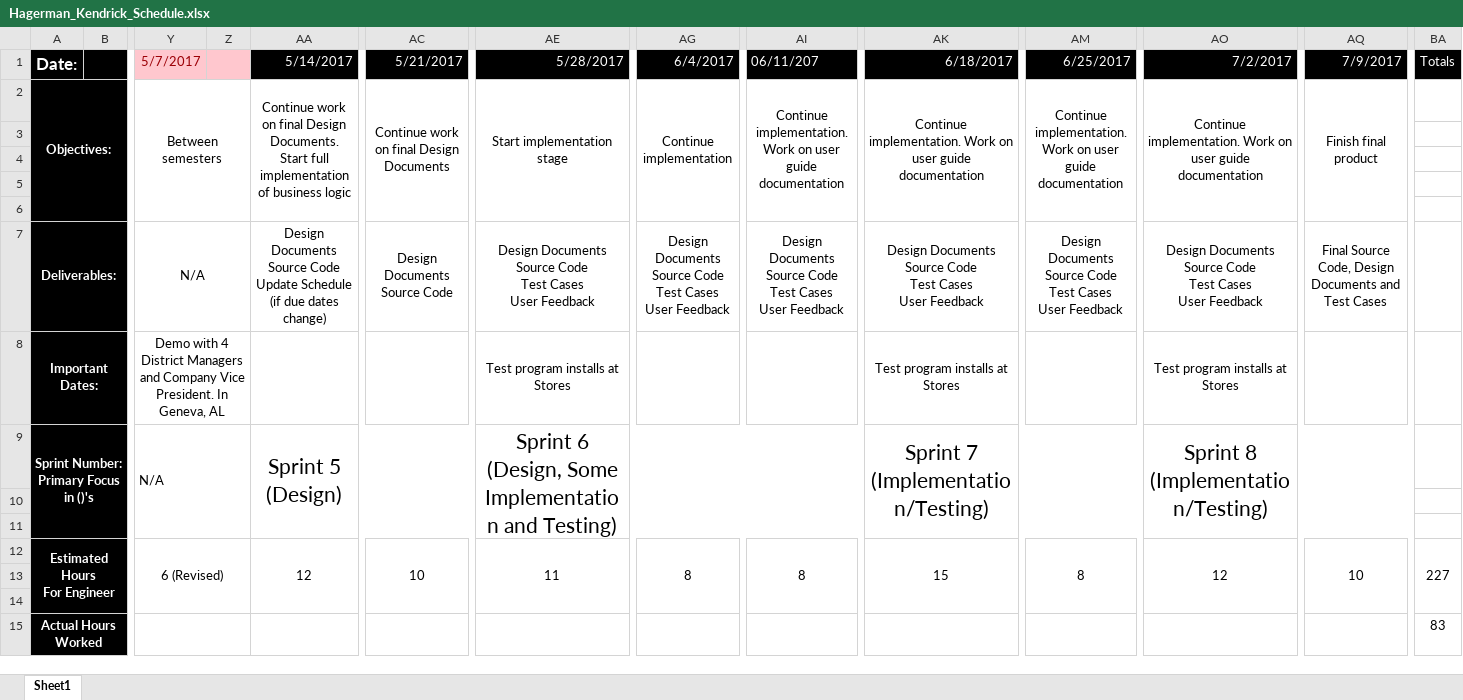
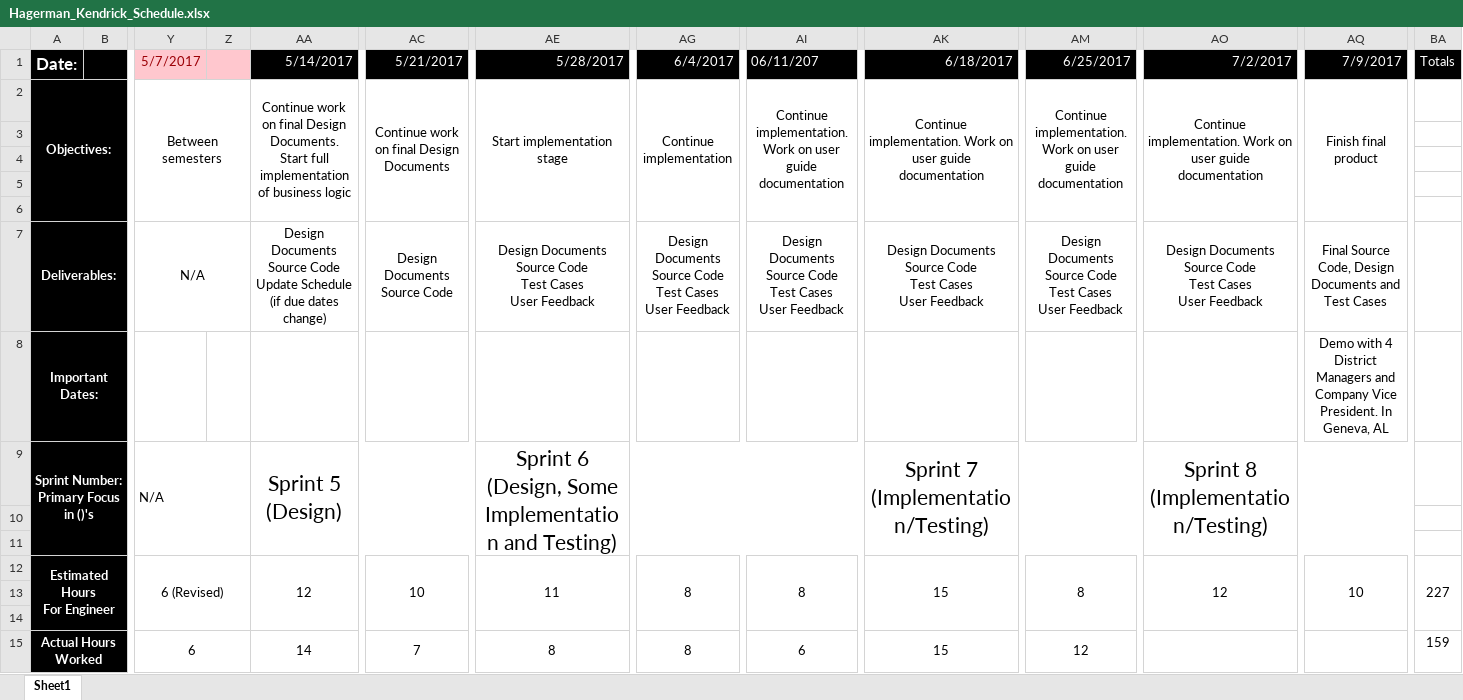
Before and after one commit to CleverMoose33/FoodGiantFlyerPrototypes, an Excel workbook: Project Documentation/Capstone Documents/Hagerman_Kendrick_Schedule.xlsx, sheet Sheet1, drawn as a sheet; only a part is shown, gaps mark what is left out; values as stored, in another font and other column widths than the file's, no borders; the diff names each change by its address in the sheet, - before the commit and + after, or states it on an @@ line.

Commit message:
Updating schedule and gitignore

```diff
--- a/Project Documentation/Capstone Documents/Hagerman_Kendrick_Schedule.xlsx (sheet Sheet1)
+++ b/Project Documentation/Capstone Documents/Hagerman_Kendrick_Schedule.xlsx (sheet Sheet1)
-Y8 (5/7/2017): Demo with 4 District Managers and Company Vice President. In Geneva, AL
+Y8 (5/7/2017): (empty)
-Y8:Z8 merged
-AE8 (5/28/2017): Test program installs at Stores
+AE8 (5/28/2017): (empty)
-AK8 (6/18/2017): Test program installs at Stores
+AK8 (6/18/2017): (empty)
-AO8 (7/2/2017): Test program installs at Stores
+AO8 (7/2/2017): (empty)
-AQ8 (7/9/2017): (empty)
+AQ8 (7/9/2017): Demo with 4 District Managers and Company Vice President. In Geneva, AL
-Y15 (5/7/2017): (empty)
+Y15 (5/7/2017): 6
-AA15 (5/14/2017): (empty)
+AA15 (5/14/2017): 14
-AC15 (5/21/2017): (empty)
+AC15 (5/21/2017): 7
-AE15 (5/28/2017): (empty)
+AE15 (5/28/2017): 8
-AG15 (6/4/2017): (empty)
+AG15 (6/4/2017): 8
-AI15 (06/11/207): (empty)
+AI15 (06/11/207): 6
-AK15 (6/18/2017): (empty)
+AK15 (6/18/2017): 15
-AM15 (6/25/2017): (empty)
+AM15 (6/25/2017): 12
-BA15 (Totals): 83
+BA15 (Totals): 159
```
Also changed, not shown: 1 other file.
